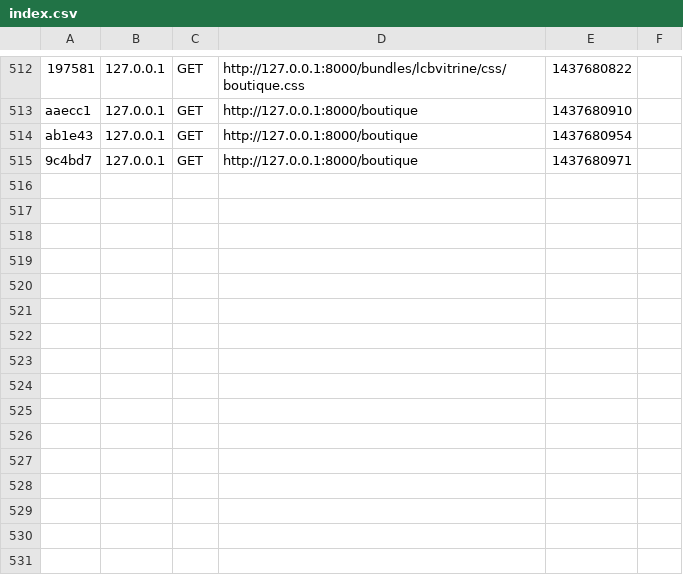
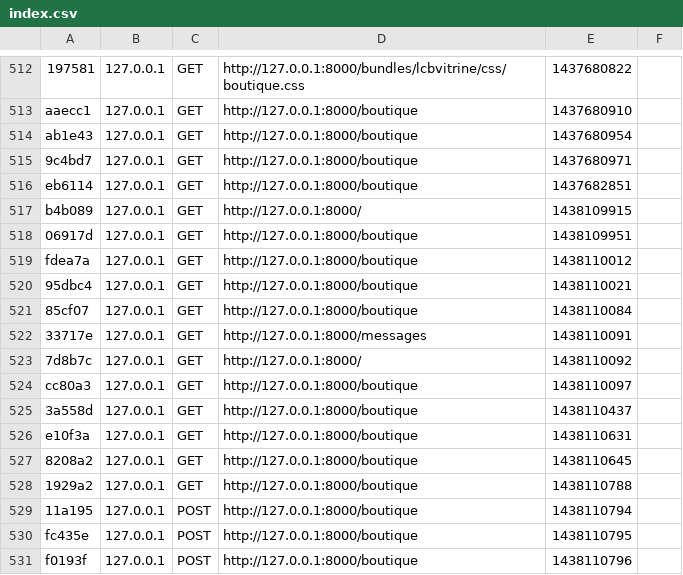
Before and after one commit to Baulieu/siteLaCompagnie3, a CSV file: app/cache/dev/profiler/index.csv, drawn as a sheet; only a part is shown, gaps mark what is left out; the diff names each change by its address in the sheet, - before the commit and + after, or states it on an @@ line.

Commit message:
mise en place de la structure du premier formulaire de la page boutique

```diff
--- a/app/cache/dev/profiler/index.csv
+++ b/app/cache/dev/profiler/index.csv
+row 516: eb6114 | 127.0.0.1 | GET | http://127.0.0.1:8000/boutique | 1437682851
+row 517: b4b089 | 127.0.0.1 | GET | http://127.0.0.1:8000/ | 1438109915
+row 518: 06917d | 127.0.0.1 | GET | http://127.0.0.1:8000/boutique | 1438109951
+row 519: fdea7a | 127.0.0.1 | GET | http://127.0.0.1:8000/boutique | 1438110012
+row 520: 95dbc4 | 127.0.0.1 | GET | http://127.0.0.1:8000/boutique | 1438110021
+row 521: 85cf07 | 127.0.0.1 | GET | http://127.0.0.1:8000/boutique | 1438110084
+row 522: 33717e | 127.0.0.1 | GET | http://127.0.0.1:8000/messages | 1438110091
+row 523: 7d8b7c | 127.0.0.1 | GET | http://127.0.0.1:8000/ | 1438110092
+row 524: cc80a3 | 127.0.0.1 | GET | http://127.0.0.1:8000/boutique | 1438110097
+row 525: 3a558d | 127.0.0.1 | GET | http://127.0.0.1:8000/boutique | 1438110437
+row 526: e10f3a | 127.0.0.1 | GET | http://127.0.0.1:8000/boutique | 1438110631
+row 527: 8208a2 | 127.0.0.1 | GET | http://127.0.0.1:8000/boutique | 1438110645
+row 528: 1929a2 | 127.0.0.1 | GET | http://127.0.0.1:8000/boutique | 1438110788
+row 529: 11a195 | 127.0.0.1 | POST | http://127.0.0.1:8000/boutique | 1438110794
+row 530: fc435e | 127.0.0.1 | POST | http://127.0.0.1:8000/boutique | 1438110795
+row 531: f0193f | 127.0.0.1 | POST | http://127.0.0.1:8000/boutique | 1438110796
```
Also changed, not shown: 19 other files.
